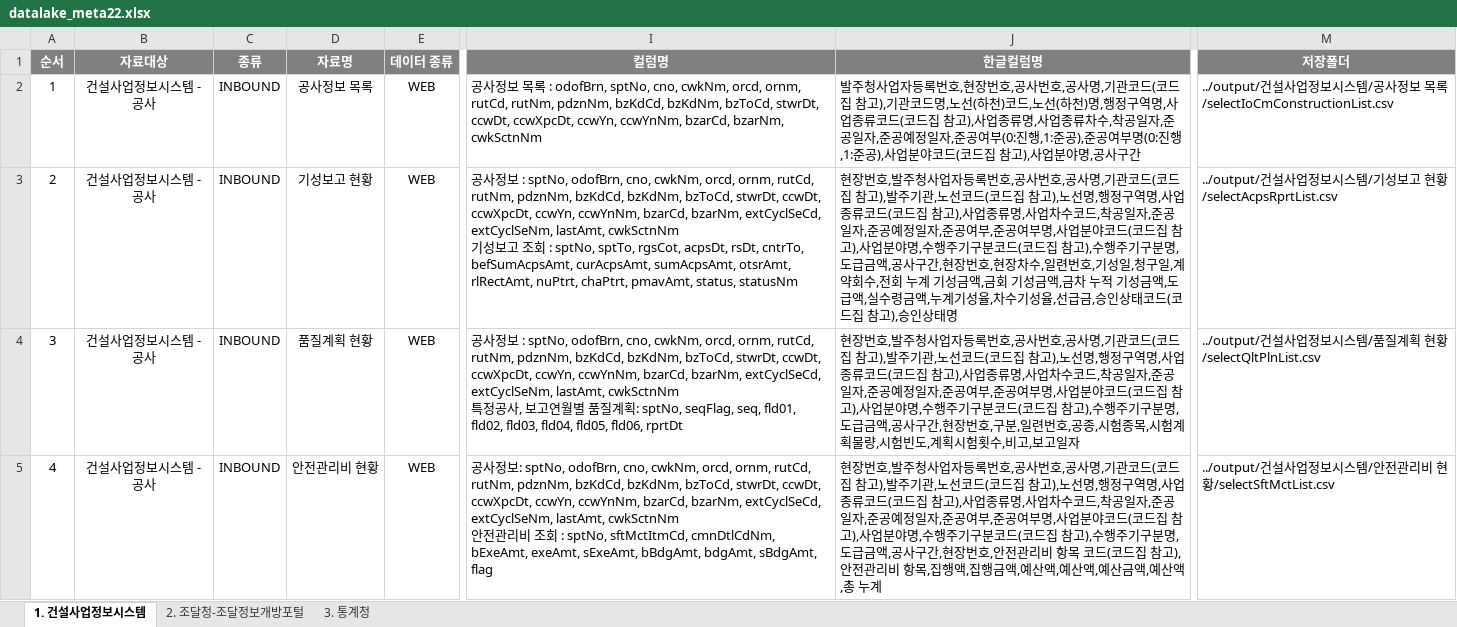
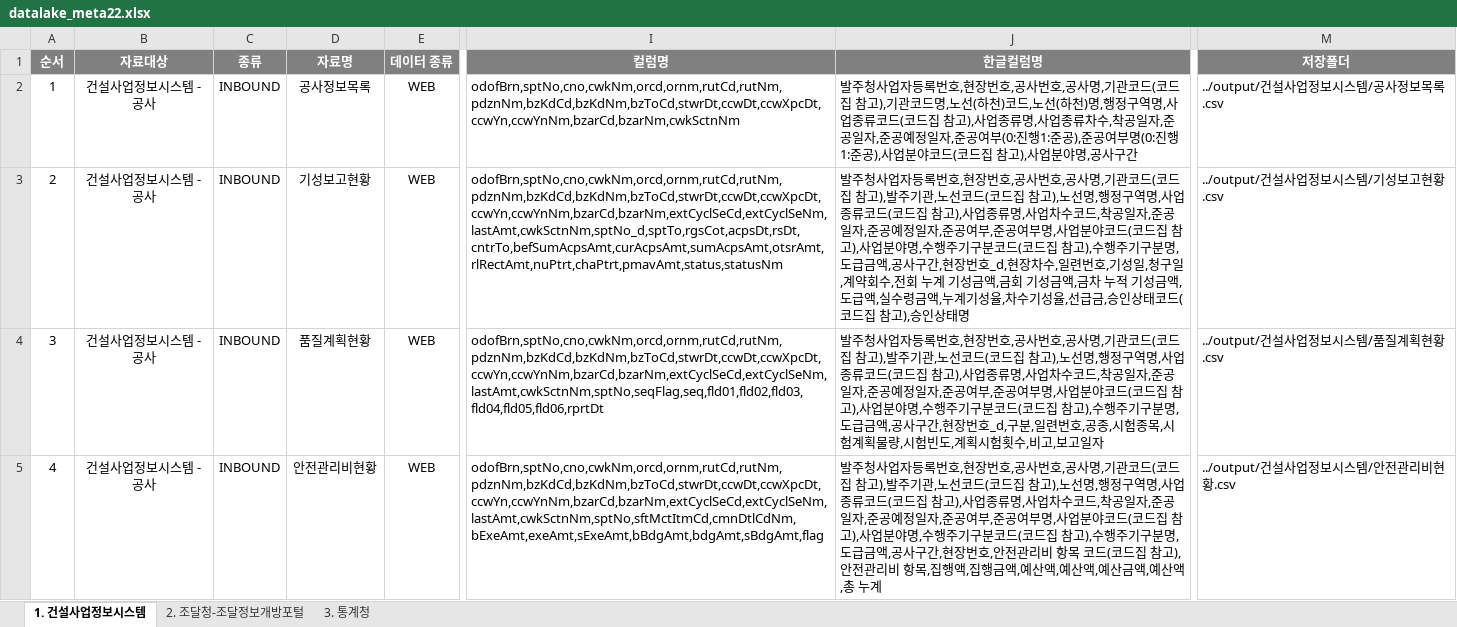
Before and after one commit to hyokwan/python_automation, an Excel workbook: apiScrapy/input/datalake_meta22.xlsx, sheet 1. 건설사업정보시스템, drawn as a sheet; only a part is shown, gaps mark what is left out; values as stored, in another font and other column widths than the file's, no borders; ↵ is a line break in a cell; the diff covers the shown part only; the diff names each change by its address in the sheet, - before the commit and + after, or states it on an @@ line.

```diff
--- a/apiScrapy/input/datalake_meta22.xlsx (sheet 1. 건설사업정보시스템)
+++ b/apiScrapy/input/datalake_meta22.xlsx (sheet 1. 건설사업정보시스템)
-D2 (자료명): 공사정보 목록
+D2 (자료명): 공사정보목록
-I2 (컬럼명): 공사정보 목록 : odofBrn, sptNo, cno, cwkNm, orcd, ornm, rutCd, rutNm, pdznNm, bzKdCd, bzKdNm, bzToCd, stwrDt, ccwDt, ccwXpcDt, ccwYn, ccwYnNm, bzarCd, bzarNm, cwkSctnNm
+I2 (컬럼명): odofBrn,sptNo,cno,cwkNm,orcd,ornm,rutCd,rutNm,pdznNm,bzKdCd,bzKdNm,bzToCd,stwrDt,ccwDt,ccwXpcDt,ccwYn,ccwYnNm,bzarCd,bzarNm,cwkSctnNm
-J2 (한글컬럼명): …부(0:진행,1:준공),준공여부명(0:진행,1:준공),사…
+J2 (한글컬럼명): …부(0:진행1:준공),준공여부명(0:진행1:준공),사…
-M2 (저장폴더): ../output/건설사업정보시스템/공사정보 목록/selectIoCmConstructionList.csv
+M2 (저장폴더): ../output/건설사업정보시스템/공사정보목록.csv
-D3 (자료명): 기성보고 현황
+D3 (자료명): 기성보고현황
-I3 (컬럼명): 공사정보 : sptNo, odofBrn, cno, cwkNm, orcd, ornm, rutCd, rutNm, pdznNm, bzKdCd, bzKdNm, bzToCd, stwrDt, ccwDt, ccwXpcDt, ccwYn, ccwYnNm, bzarCd, bzarNm, extCyclSeCd, extCyclSeNm, lastAmt, cwkSctnNm ↵ 기성보고 조회 : sptNo, sptTo, rgsCot, acpsDt, rsDt, cntrTo, befSumAcpsAmt, curAcpsAmt, sumAcpsAmt, otsrAmt, rlRectAmt, nuPtrt, chaPtrt, pmavAmt, status, statusNm
+I3 (컬럼명): odofBrn,sptNo,cno,cwkNm,orcd,ornm,rutCd,rutNm,pdznNm,bzKdCd,bzKdNm,bzToCd,stwrDt,ccwDt,ccwXpcDt,ccwYn,ccwYnNm,bzarCd,bzarNm,extCyclSeCd,extCyclSeNm,lastAmt,cwkSctnNm,sptNo_d,sptTo,rgsCot,acpsDt,rsDt,cntrTo,befSumAcpsAmt,curAcpsAmt,sumAcpsAmt,otsrAmt,rlRectAmt,nuPtrt,chaPtrt,pmavAmt,status,statusNm
-J3 (한글컬럼명): 현장번호,발주청사업자등록번호,공사번호,공사명,기관코드(코드집 참고),발주기관,노선코드(코드집 참고),노선명,행정구역명,사업종류코드(코드집 참고),사업종류명,사업차수코드,착공일자,준공일자,준공예정일자,준공여부,준공여부명,사업분야코드(코드집 참고),사업분야명,수행주기구분코드(코드집 참고),수행주기구분명,도급금액,공사구간,현장번호,현장차수…
+J3 (한글컬럼명): 발주청사업자등록번호,현장번호,공사번호,공사명,기관코드(코드집 참고),발주기관,노선코드(코드집 참고),노선명,행정구역명,사업종류코드(코드집 참고),사업종류명,사업차수코드,착공일자,준공일자,준공예정일자,준공여부,준공여부명,사업분야코드(코드집 참고),사업분야명,수행주기구분코드(코드집 참고),수행주기구분명,도급금액,공사구간,현장번호_d,현장차수…
-M3 (저장폴더): ../output/건설사업정보시스템/기성보고 현황/selectAcpsRprtList.csv
+M3 (저장폴더): ../output/건설사업정보시스템/기성보고현황.csv
-D4 (자료명): 품질계획 현황
+D4 (자료명): 품질계획현황
-I4 (컬럼명): 공사정보 : sptNo, odofBrn, cno, cwkNm, orcd, ornm, rutCd, rutNm, pdznNm, bzKdCd, bzKdNm, bzToCd, stwrDt, ccwDt, ccwXpcDt, ccwYn, ccwYnNm, bzarCd, bzarNm, extCyclSeCd, extCyclSeNm, lastAmt, cwkSctnNm ↵ 특정공사, 보고연월별 품질계획: sptNo, seqFlag, seq, fld01, fld02, fld03, fld04, fld05, fld06, rprtDt
+I4 (컬럼명): odofBrn,sptNo,cno,cwkNm,orcd,ornm,rutCd,rutNm,pdznNm,bzKdCd,bzKdNm,bzToCd,stwrDt,ccwDt,ccwXpcDt,ccwYn,ccwYnNm,bzarCd,bzarNm,extCyclSeCd,extCyclSeNm,lastAmt,cwkSctnNm,sptNo,seqFlag,seq,fld01,fld02,fld03,fld04,fld05,fld06,rprtDt
-J4 (한글컬럼명): 현장번호,발주청사업자등록번호,공사번호,공사명,기관코드(코드집 참고),발주기관,노선코드(코드집 참고),노선명,행정구역명,사업종류코드(코드집 참고),사업종류명,사업차수코드,착공일자,준공일자,준공예정일자,준공여부,준공여부명,사업분야코드(코드집 참고),사업분야명,수행주기구분코드(코드집 참고),수행주기구분명,도급금액,공사구간,현장번호,구분,일…
+J4 (한글컬럼명): 발주청사업자등록번호,현장번호,공사번호,공사명,기관코드(코드집 참고),발주기관,노선코드(코드집 참고),노선명,행정구역명,사업종류코드(코드집 참고),사업종류명,사업차수코드,착공일자,준공일자,준공예정일자,준공여부,준공여부명,사업분야코드(코드집 참고),사업분야명,수행주기구분코드(코드집 참고),수행주기구분명,도급금액,공사구간,현장번호_d,구분,일…
-M4 (저장폴더): ../output/건설사업정보시스템/품질계획 현황/selectQltPlnList.csv
+M4 (저장폴더): ../output/건설사업정보시스템/품질계획현황.csv
-D5 (자료명): 안전관리비 현황
+D5 (자료명): 안전관리비현황
-I5 (컬럼명): 공사정보: sptNo, odofBrn, cno, cwkNm, orcd, ornm, rutCd, rutNm, pdznNm, bzKdCd, bzKdNm, bzToCd, stwrDt, ccwDt, ccwXpcDt, ccwYn, ccwYnNm, bzarCd, bzarNm, extCyclSeCd, extCyclSeNm, lastAmt, cwkSctnNm ↵ 안전관리비 조회 : sptNo, sftMctItmCd, cmnDtlCdNm, bExeAmt, exeAmt, sExeAmt, bBdgAmt, bdgAmt, sBdgAmt, flag
+I5 (컬럼명): odofBrn,sptNo,cno,cwkNm,orcd,ornm,rutCd,rutNm,pdznNm,bzKdCd,bzKdNm,bzToCd,stwrDt,ccwDt,ccwXpcDt,ccwYn,ccwYnNm,bzarCd,bzarNm,extCyclSeCd,extCyclSeNm,lastAmt,cwkSctnNm,sptNo,sftMctItmCd,cmnDtlCdNm,bExeAmt,exeAmt,sExeAmt,bBdgAmt,bdgAmt,sBdgAmt,flag
-J5 (한글컬럼명): 현장번호,발주청사업자등록번호,공…
+J5 (한글컬럼명): 발주청사업자등록번호,현장번호,공…
-M5 (저장폴더): ../output/건설사업정보시스템/안전관리비 현황/selectSftMctList.csv
+M5 (저장폴더): ../output/건설사업정보시스템/안전관리비현황.csv
```
Also changed, not shown: 184 edited cells elsewhere in this sheet, sheet 2. 조달청-조달정보개방포털, sheet 3. 통계청, 10 other files.
